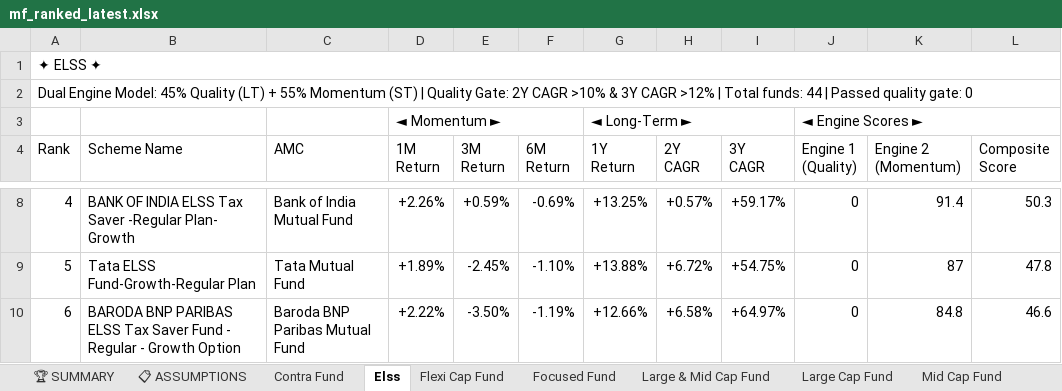
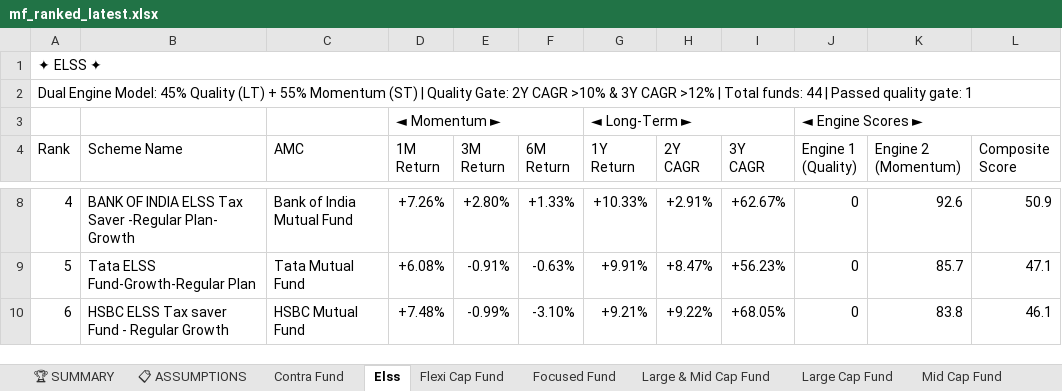
Before and after one commit to rahulshirke7951/MF_Ranker, an Excel workbook: output/mf_ranked_latest.xlsx, sheet Elss, drawn as a sheet; only a part is shown, gaps mark what is left out; values as stored, in another font and other column widths than the file's, no cell formats; the diff covers the shown part only; the diff names each change by its address in the sheet, - before the commit and + after, or states it on an @@ line.

```diff
--- a/output/mf_ranked_latest.xlsx (sheet Elss)
+++ b/output/mf_ranked_latest.xlsx (sheet Elss)
-A2 (Rank): …quality gate: 0
+A2 (Rank): …quality gate: 1
-D8 (1M Return): +2.26%
+D8 (1M Return): +7.26%
-E8 (3M Return): +0.59%
+E8 (3M Return): +2.80%
-F8 (6M Return): -0.69%
+F8 (6M Return): +1.33%
-G8 (1Y Return): +13.25%
+G8 (1Y Return): +10.33%
-H8 (2Y CAGR): +0.57%
+H8 (2Y CAGR): +2.91%
-I8 (3Y CAGR): +59.17%
+I8 (3Y CAGR): +62.67%
-K8 (Engine 2 (Momentum)): 91.4
+K8 (Engine 2 (Momentum)): 92.6
-L8 (Composite Score): 50.3
+L8 (Composite Score): 50.9
-D9 (1M Return): +1.89%
+D9 (1M Return): +6.08%
-E9 (3M Return): -2.45%
+E9 (3M Return): -0.91%
-F9 (6M Return): -1.10%
+F9 (6M Return): -0.63%
-G9 (1Y Return): +13.88%
+G9 (1Y Return): +9.91%
-H9 (2Y CAGR): +6.72%
+H9 (2Y CAGR): +8.47%
-I9 (3Y CAGR): +54.75%
+I9 (3Y CAGR): +56.23%
-K9 (Engine 2 (Momentum)): 87
+K9 (Engine 2 (Momentum)): 85.7
-L9 (Composite Score): 47.8
+L9 (Composite Score): 47.1
-B10 (Scheme Name): BARODA BNP PARIBAS ELSS Tax Saver Fund - Regular - Growth Option
+B10 (Scheme Name): HSBC ELSS Tax saver Fund - Regular Growth
-C10 (AMC): Baroda BNP Paribas Mutual Fund
+C10 (AMC): HSBC Mutual Fund
-D10 (1M Return): +2.22%
+D10 (1M Return): +7.48%
-E10 (3M Return): -3.50%
+E10 (3M Return): -0.99%
-F10 (6M Return): -1.19%
+F10 (6M Return): -3.10%
-G10 (1Y Return): +12.66%
+G10 (1Y Return): +9.21%
-H10 (2Y CAGR): +6.58%
+H10 (2Y CAGR): +9.22%
-I10 (3Y CAGR): +64.97%
+I10 (3Y CAGR): +68.05%
-K10 (Engine 2 (Momentum)): 84.8
+K10 (Engine 2 (Momentum)): 83.8
-L10 (Composite Score): 46.6
+L10 (Composite Score): 46.1
```
Also changed, not shown: 2 added rows, 2 removed rows and 383 edited cells elsewhere in this sheet, sheet Sectoral Thematic, sheet Flexi Cap Fund, sheet Large Cap Fund, sheet Small Cap Fund, sheet Focused Fund, sheet Value Fund, 6 more sheets, cell formats.
